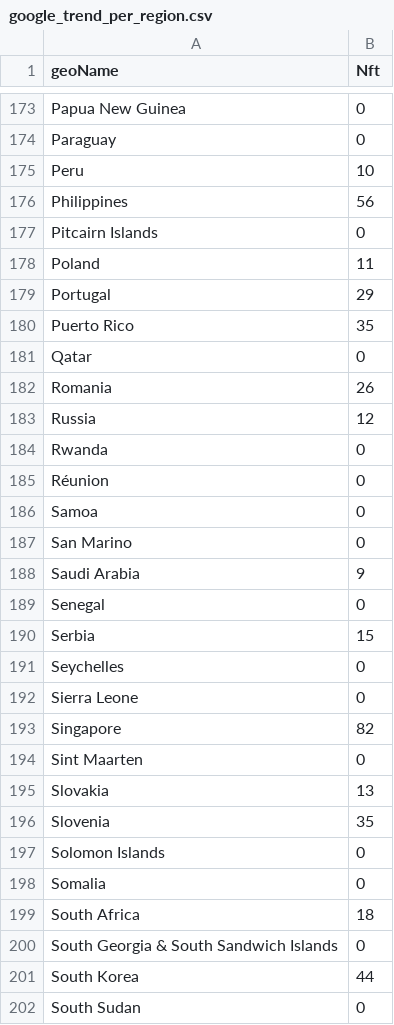
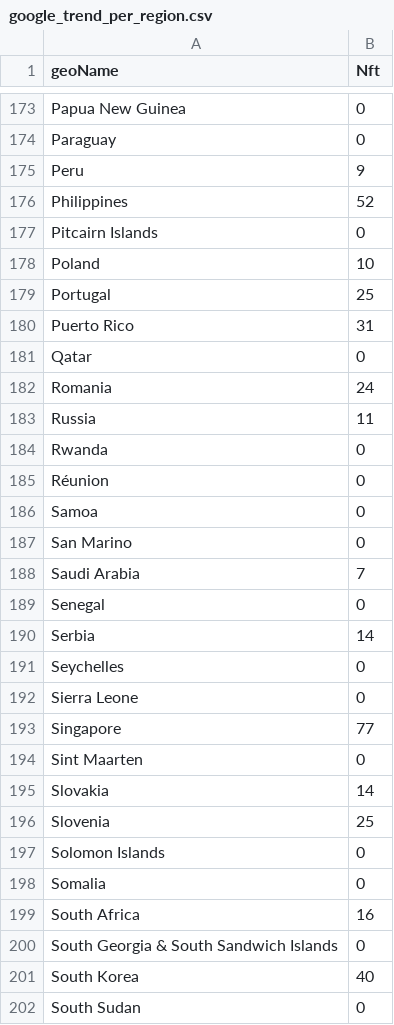
Before and after one commit to AnthonyCvn/nft_app, a CSV file: Data/google_trend_per_region.csv, drawn as a sheet; only a part is shown, gaps mark what is left out; the diff covers the shown part only.

```diff
--- a/Data/google_trend_per_region.csv
+++ b/Data/google_trend_per_region.csv
@@ -174,11 +174,11 @@ Papua New Guinea,0
 Paraguay,0
-Peru,10
-Philippines,56
+Peru,9
+Philippines,52
 Pitcairn Islands,0
-Poland,11
-Portugal,29
-Puerto Rico,35
+Poland,10
+Portugal,25
+Puerto Rico,31
 Qatar,0
-Romania,26
-Russia,12
+Romania,24
+Russia,11
 Rwanda,0
@@ -187,16 +187,16 @@ Samoa,0
 San Marino,0
-Saudi Arabia,9
+Saudi Arabia,7
 Senegal,0
-Serbia,15
+Serbia,14
 Seychelles,0
 Sierra Leone,0
-Singapore,82
+Singapore,77
 Sint Maarten,0
-Slovakia,13
-Slovenia,35
+Slovakia,14
+Slovenia,25
 Solomon Islands,0
 Somalia,0
-South Africa,18
+South Africa,16
 South Georgia & South Sandwich Islands,0
-South Korea,44
+South Korea,40
 South Sudan,0
```
Also changed, not shown: 45 edited cells elsewhere in this file, Data/google_trend_over_time.csv, Data/nft_data.csv, 2 other files.
